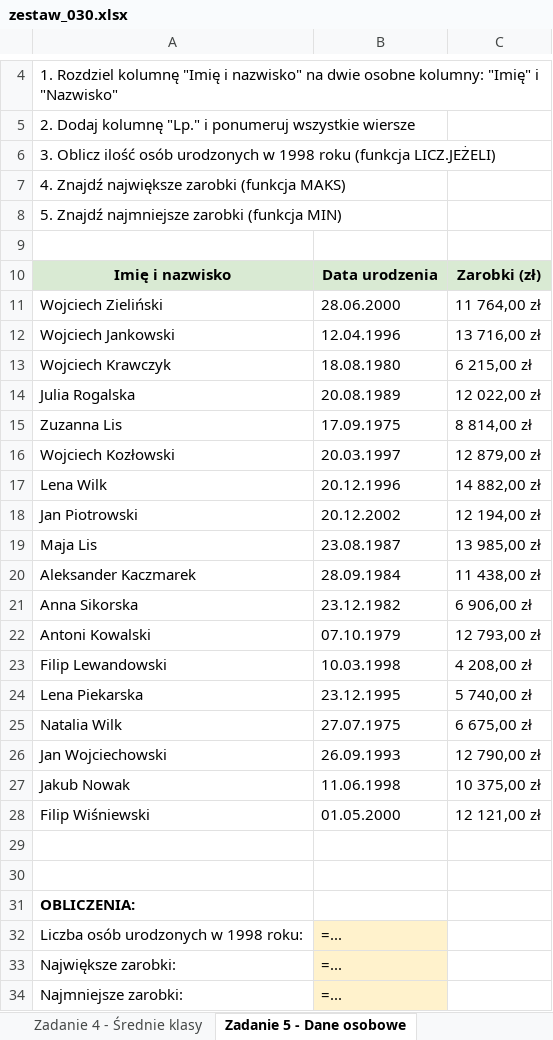
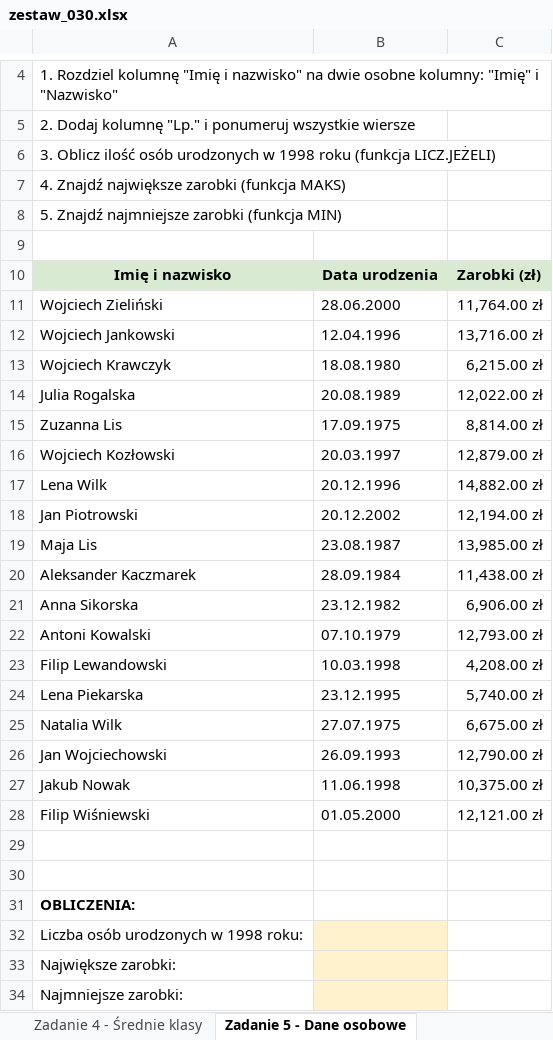
Before and after one commit to cmsrs/school, an Excel workbook: excel/collective/zestawy_dla_uczniow/zestaw_030.xlsx, sheet Zadanie 5 - Dane osobowe, drawn as a sheet; only a part is shown, gaps mark what is left out; values as stored, in another font and other column widths than the file's, no borders; the diff names each change by its address in the sheet, - before the commit and + after, or states it on an @@ line.

```diff
--- a/excel/collective/zestawy_dla_uczniow/zestaw_030.xlsx (sheet Zadanie 5 - Dane osobowe)
+++ b/excel/collective/zestawy_dla_uczniow/zestaw_030.xlsx (sheet Zadanie 5 - Dane osobowe)
-C11: 11 764,00 zł
+C11: 11,764.00 zł
-C12: 13 716,00 zł
+C12: 13,716.00 zł
-C13: 6 215,00 zł
+C13: 6,215.00 zł
-C14: 12 022,00 zł
+C14: 12,022.00 zł
-C15: 8 814,00 zł
+C15: 8,814.00 zł
-C16: 12 879,00 zł
+C16: 12,879.00 zł
-C17: 14 882,00 zł
+C17: 14,882.00 zł
-C18: 12 194,00 zł
+C18: 12,194.00 zł
-C19: 13 985,00 zł
+C19: 13,985.00 zł
-C20: 11 438,00 zł
+C20: 11,438.00 zł
-C21: 6 906,00 zł
+C21: 6,906.00 zł
-C22: 12 793,00 zł
+C22: 12,793.00 zł
-C23: 4 208,00 zł
+C23: 4,208.00 zł
-C24: 5 740,00 zł
+C24: 5,740.00 zł
-C25: 6 675,00 zł
+C25: 6,675.00 zł
-C26: 12 790,00 zł
+C26: 12,790.00 zł
-C27: 10 375,00 zł
+C27: 10,375.00 zł
-C28: 12 121,00 zł
+C28: 12,121.00 zł
-B32:B34: =...
+B32:B34: (empty)
```
Also changed, not shown: sheet Zadanie 6 - Analiza, sheet Zadanie 3 - Sprzedaż, sheet Zadanie 4 - Średnie klasy, sheet Zadanie 2 - Zakupy, sheet Zadanie 1 - Średnie, excel/collective/zestawy_dla_uczniow/zestaw_003.xlsx, excel/collective/zestawy_dla_uczniow/zestaw_021.xlsx, 47 other files.
